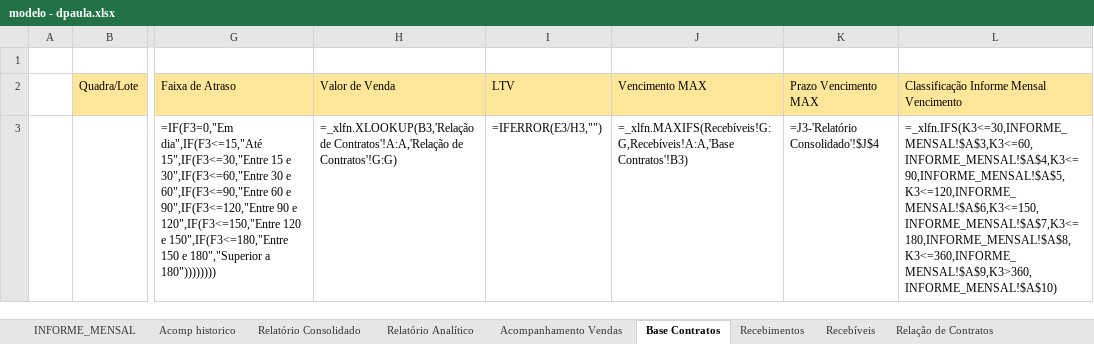
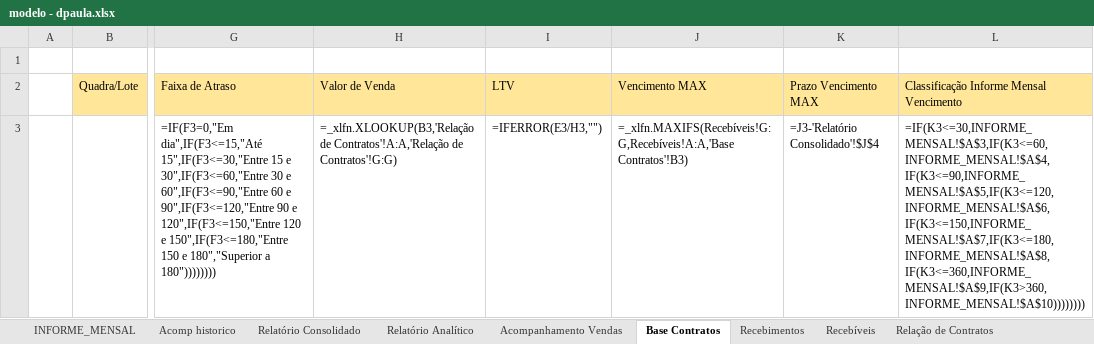
Before and after one commit to Lucasprado1/projeto-travessia, an Excel workbook: sources/modelo - dpaula.xlsx, sheet Base Contratos, drawn as a sheet; only a part is shown, gaps mark what is left out; values as stored, in another font and other column widths than the file's, no borders; formulas are shown in place of their values; the diff names each change by its address in the sheet, - before the commit and + after, or states it on an @@ line.

```diff
--- a/sources/modelo - dpaula.xlsx (sheet Base Contratos)
+++ b/sources/modelo - dpaula.xlsx (sheet Base Contratos)
-L3: =_xlfn.IFS(K3<=30,INFORME_MENSAL!$A$3,K3<=60,INFORME_MENSAL!$A$4,K3<=90,INFORME_MENSAL!$A$5,K3<=120,INFORME_MENSAL!$A$6,K3<=150,INFORME_MENSAL!$A$7,K3<=180,INFORME_MENSAL!$A$8,K3<=360,INFORME_MENSAL!$A$9,K3>360,INFORME_MENSAL!$A$10)
+L3: =IF(K3<=30,INFORME_MENSAL!$A$3,IF(K3<=60,INFORME_MENSAL!$A$4,IF(K3<=90,INFORME_MENSAL!$A$5,IF(K3<=120,INFORME_MENSAL!$A$6,IF(K3<=150,INFORME_MENSAL!$A$7,IF(K3<=180,INFORME_MENSAL!$A$8,IF(K3<=360,INFORME_MENSAL!$A$9,IF(K3>360,INFORME_MENSAL!$A$10))))))))
```
Also changed, not shown: sheet Recebimentos, sheet Recebíveis, sources/modelo - barbosa.xlsx, sources/modelo - grand poeme.xlsx, 10 other files.
